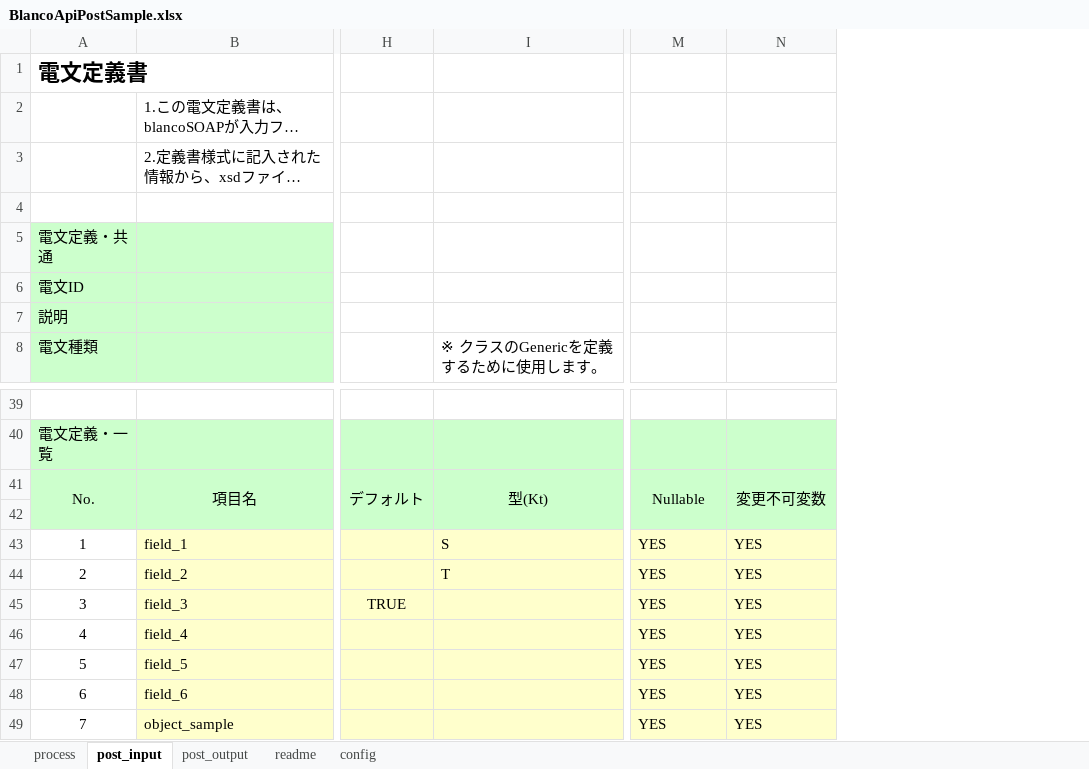
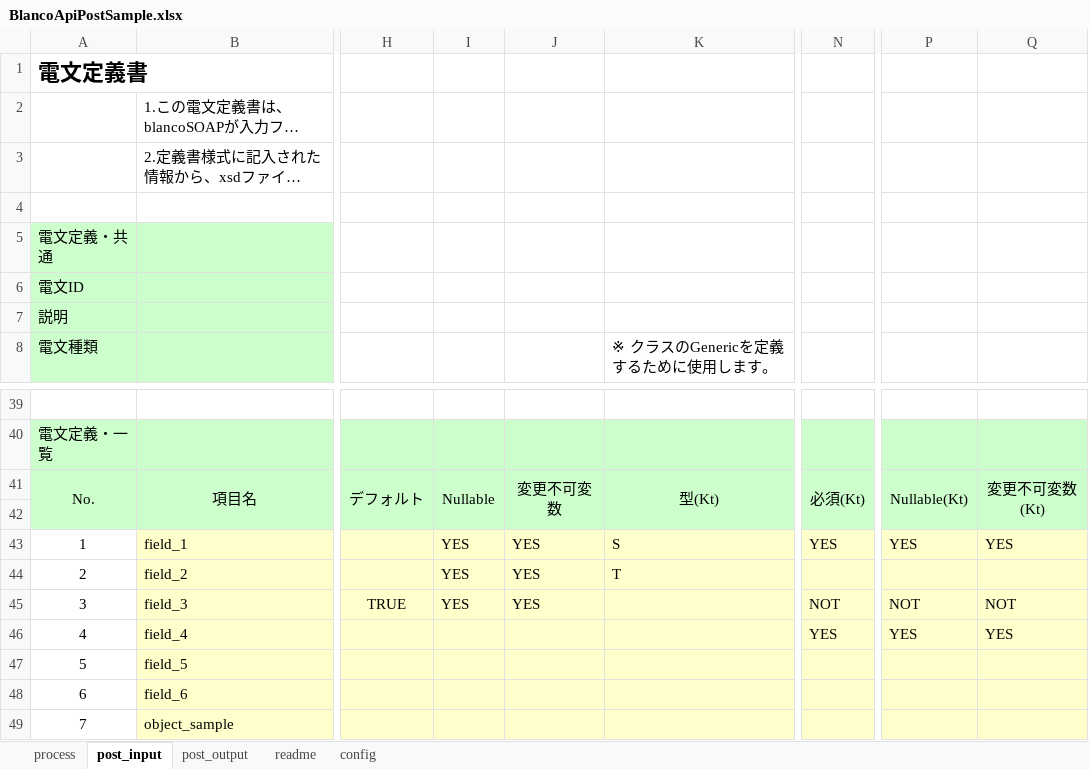
Before and after one commit to uedaueo/blancoRestGeneratorKt, an Excel workbook: meta/api/BlancoApiPostSample.xlsx, sheet post_input, drawn as a sheet; only a part is shown, gaps mark what is left out; long unchanged cells end in …; values as stored, in another font and other column widths than the file's, no borders; addresses are those after the commit; the diff names each change by its address in the sheet, - before the commit and + after, or states it on an @@ line.

Commit message:
0.1.1: fieldRequiredKt, nullableKt and fixedValueKt are enabled now.

```diff
--- a/meta/api/BlancoApiPostSample.xlsx (sheet post_input)
+++ b/meta/api/BlancoApiPostSample.xlsx (sheet post_input)
+column I, rows 41-45: Nullable |  | YES | YES | YES
+column J, rows 41-45: 変更不可変数 |  | YES | YES | YES
+column N, rows 41-46: 必須(Kt) |  | YES |  | NOT | YES
-P41: Nullable
+P41: Nullable(Kt)
-Q41: 変更不可変数
+Q41: 変更不可変数(Kt)
-P44: YES
+P44: (empty)
-Q44: YES
+Q44: (empty)
-P45: YES
+P45: NOT
-Q45: YES
+Q45: NOT
-P47:P49: YES
+P47:P49: (empty)
-Q47:Q49: YES
+Q47:Q49: (empty)
```
Also changed, not shown: sheet config, 8 other files.
